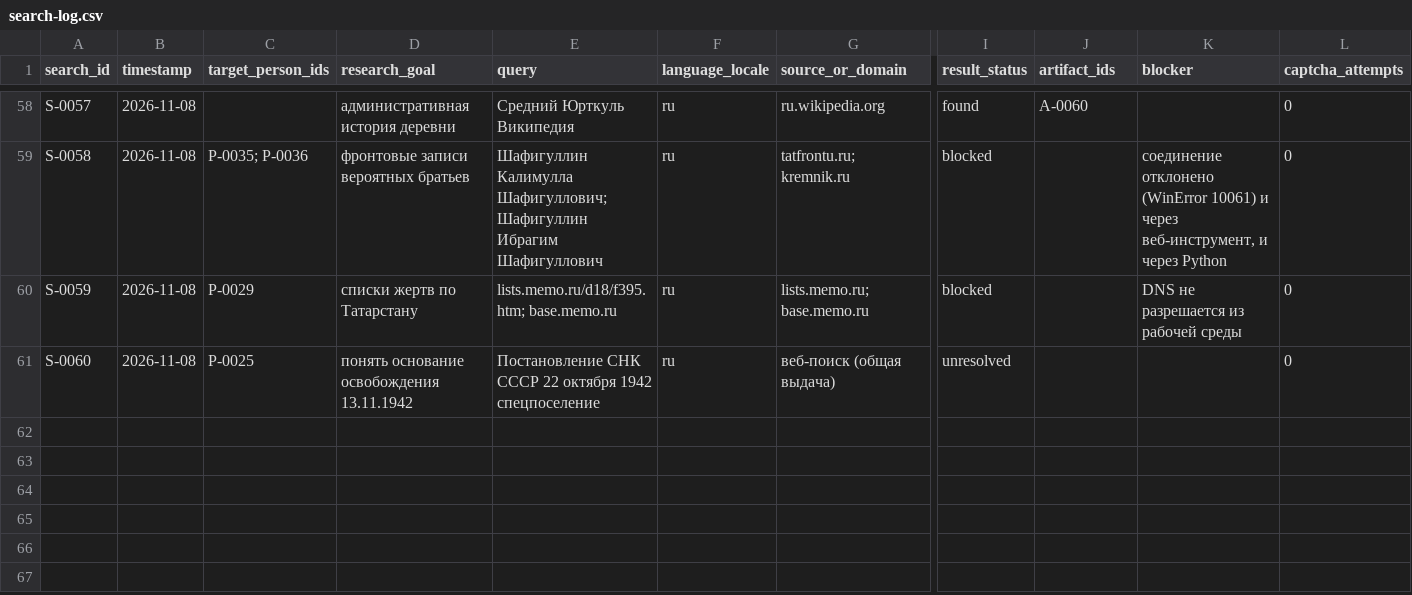
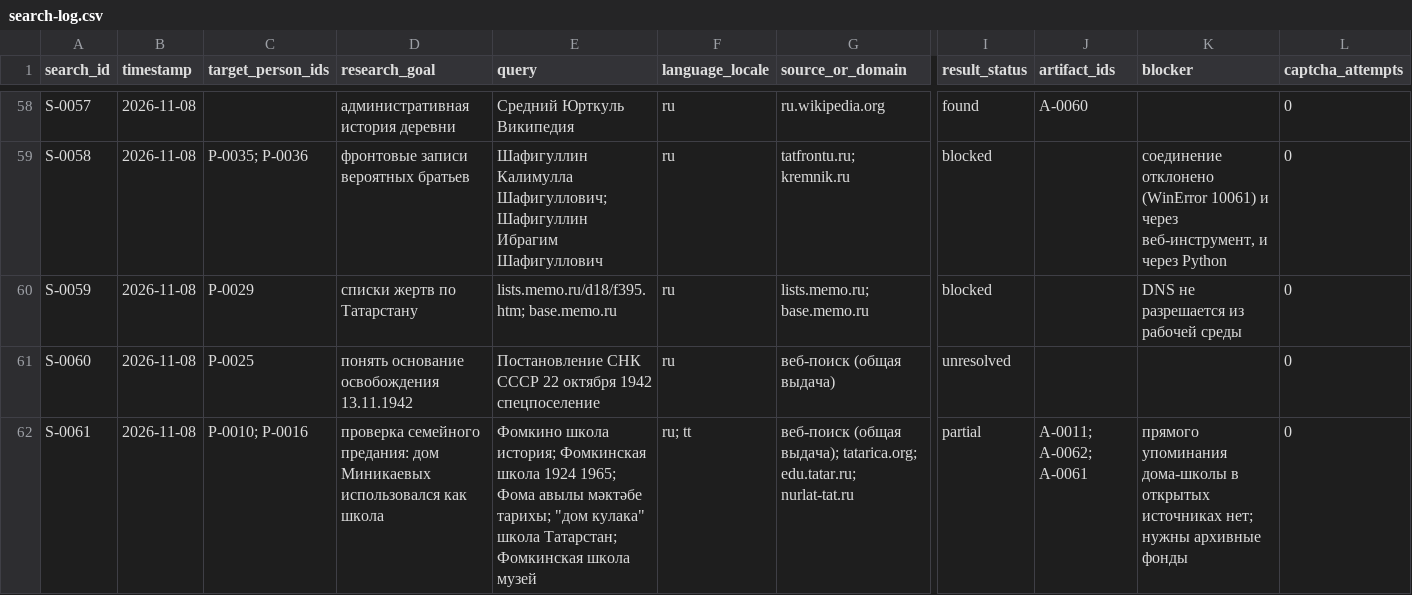
Before and after one commit to Steellkek/gen-tree, a CSV file: search-log.csv, drawn as a sheet; only a part is shown, gaps mark what is left out; rows hold the shown columns only; the diff names each change by its address in the sheet, - before the commit and + after, or states it on an @@ line.

```diff
--- a/search-log.csv
+++ b/search-log.csv
+row 62: S-0061 | 2026-11-08 | P-0010; P-0016 | проверка семейного предания: дом Миникаевых использовался как школа | Фомкино школа история; Фомкинская школа 1924 1965; Фома авылы мәктәбе тарихы; "дом кулака" школа Татарстан; Фомкинская школа музей | ru; tt | веб-поиск (общая выдача); tatarica.org; edu.tatar.ru; nurlat-tat.ru | partial | A-0011; A-0062; A-0061 | прямого упоминания дома-школы в открытых источниках нет; нужны архивные фонды | 0
```
Also changed, not shown: artifact-register.csv, claims-register.csv, 4 other files.
